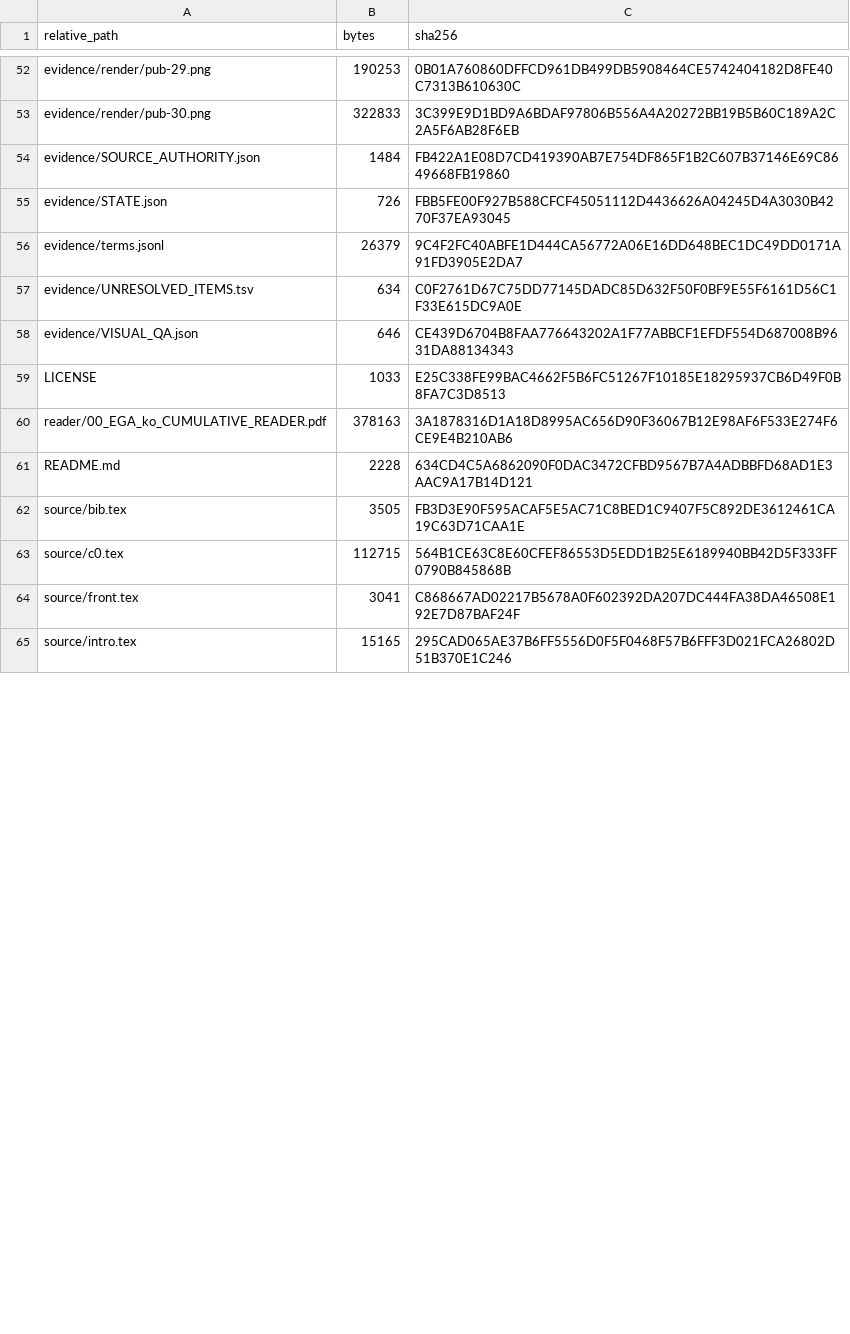
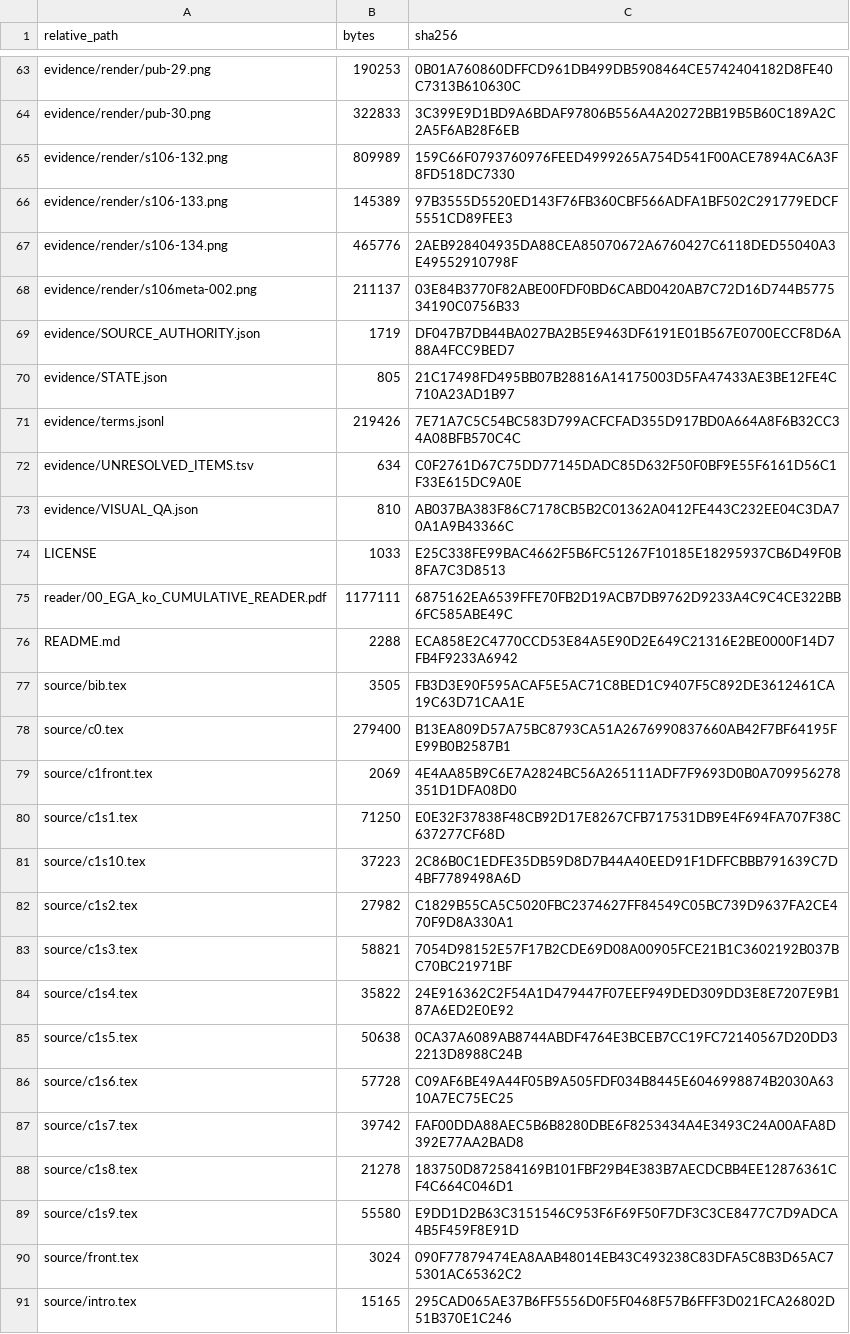
Before and after one commit to KokunoYumeto/ega-ko, a TSV file: evidence/ARTIFACT_SHA256.tsv, drawn as a sheet; only a part is shown, gaps mark what is left out; addresses are those after the commit; the diff covers the shown part only; the diff names each change by its address in the sheet, - before the commit and + after, or states it on an @@ line.

```diff
--- a/evidence/ARTIFACT_SHA256.tsv
+++ b/evidence/ARTIFACT_SHA256.tsv
+row 65: evidence/render/s106-132.png | 809989 | 159C66F0793760976FEED4999265A754D541F00ACE7894AC6A3F8FD518DC7330
+row 66: evidence/render/s106-133.png | 145389 | 97B3555D5520ED143F76FB360CBF566ADFA1BF502C291779EDCF5551CD89FEE3
+row 67: evidence/render/s106-134.png | 465776 | 2AEB928404935DA88CEA85070672A6760427C6118DED55040A3E49552910798F
+row 68: evidence/render/s106meta-002.png | 211137 | 03E84B3770F82ABE00FDF0BD6CABD0420AB7C72D16D744B577534190C0756B33
-B69 (bytes): 1484
+B69 (bytes): 1719
-C69 (sha256): FB422A1E08D7CD419390AB7E754DF865F1B2C607B37146E69C8649668FB19860
+C69 (sha256): DF047B7DB44BA027BA2B5E9463DF6191E01B567E0700ECCF8D6A88A4FCC9BED7
-B70 (bytes): 726
+B70 (bytes): 805
-C70 (sha256): FBB5FE00F927B588CFCF45051112D4436626A04245D4A3030B4270F37EA93045
+C70 (sha256): 21C17498FD495BB07B28816A14175003D5FA47433AE3BE12FE4C710A23AD1B97
-B71 (bytes): 26379
+B71 (bytes): 219426
-C71 (sha256): 9C4F2FC40ABFE1D444CA56772A06E16DD648BEC1DC49DD0171A91FD3905E2DA7
+C71 (sha256): 7E71A7C5C54BC583D799ACFCFAD355D917BD0A664A8F6B32CC34A08BFB570C4C
-B73 (bytes): 646
+B73 (bytes): 810
-C73 (sha256): CE439D6704B8FAA776643202A1F77ABBCF1EFDF554D687008B9631DA88134343
+C73 (sha256): AB037BA383F86C7178CB5B2C01362A0412FE443C232EE04C3DA70A1A9B43366C
-B75 (bytes): 378163
+B75 (bytes): 1177111
-C75 (sha256): 3A1878316D1A18D8995AC656D90F36067B12E98AF6F533E274F6CE9E4B210AB6
+C75 (sha256): 6875162EA6539FFE70FB2D19ACB7DB9762D9233A4C9C4CE322BB6FC585ABE49C
-B76 (bytes): 2228
+B76 (bytes): 2288
-C76 (sha256): 634CD4C5A6862090F0DAC3472CFBD9567B7A4ADBBFD68AD1E3AAC9A17B14D121
+C76 (sha256): ECA858E2C4770CCD53E84A5E90D2E649C21316E2BE0000F14D7FB4F9233A6942
-B78 (bytes): 112715
+B78 (bytes): 279400
-C78 (sha256): 564B1CE63C8E60CFEF86553D5EDD1B25E6189940BB42D5F333FF0790B845868B
+C78 (sha256): B13EA809D57A75BC8793CA51A2676990837660AB42F7BF64195FE99B0B2587B1
+row 79: source/c1front.tex | 2069 | 4E4AA85B9C6E7A2824BC56A265111ADF7F9693D0B0A709956278351D1DFA08D0
+row 80: source/c1s1.tex | 71250 | E0E32F37838F48CB92D17E8267CFB717531DB9E4F694FA707F38C637277CF68D
+row 81: source/c1s10.tex | 37223 | 2C86B0C1EDFE35DB59D8D7B44A40EED91F1DFFCBBB791639C7D4BF7789498A6D
+row 82: source/c1s2.tex | 27982 | C1829B55CA5C5020FBC2374627FF84549C05BC739D9637FA2CE470F9D8A330A1
+row 83: source/c1s3.tex | 58821 | 7054D98152E57F17B2CDE69D08A00905FCE21B1C3602192B037BC70BC21971BF
+row 84: source/c1s4.tex | 35822 | 24E916362C2F54A1D479447F07EEF949DED309DD3E8E7207E9B187A6ED2E0E92
+row 85: source/c1s5.tex | 50638 | 0CA37A6089AB8744ABDF4764E3BCEB7CC19FC72140567D20DD32213D8988C24B
+row 86: source/c1s6.tex | 57728 | C09AF6BE49A44F05B9A505FDF034B8445E6046998874B2030A6310A7EC75EC25
+row 87: source/c1s7.tex | 39742 | FAF00DDA88AEC5B6B8280DBE6F8253434A4E3493C24A00AFA8D392E77AA2BAD8
+row 88: source/c1s8.tex | 21278 | 183750D872584169B101FBF29B4E383B7AECDCBB4EE12876361CF4C664C046D1
+row 89: source/c1s9.tex | 55580 | E9DD1D2B63C3151546C953F6F69F50F7DF3C3CE8477C7D9ADCA4B5F459F8E91D
-B90 (bytes): 3041
+B90 (bytes): 3024
-C90 (sha256): C868667AD02217B5678A0F602392DA207DC444FA38DA46508E192E7D87BAF24F
+C90 (sha256): 090F77879474EA8AAB48014EB43C493238C83DFA5C8B3D65AC75301AC65362C2
```
Also changed, not shown: 11 added rows and 31 edited cells elsewhere in this file, 55 other files.
